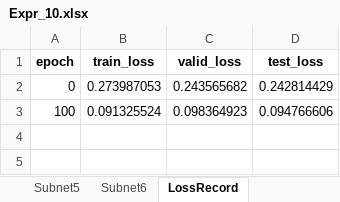
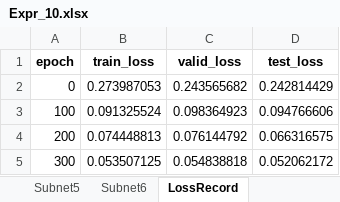
Before and after one commit to liangaomng/lulu_ms1, an Excel workbook: Expr1d/Expr_10.xlsx, sheet LossRecord, drawn as a sheet; values as stored, in another font and other column widths than the file's, no borders; the diff names each change by its address in the sheet, - before the commit and + after, or states it on an @@ line.

```diff
--- a/Expr1d/Expr_10.xlsx (sheet LossRecord)
+++ b/Expr1d/Expr_10.xlsx (sheet LossRecord)
+row 4: 200 | 0.074448813 | 0.076144792 | 0.066316575
+row 5: 300 | 0.053507125 | 0.054838818 | 0.052062172
```
Also changed, not shown: 1 other file.
